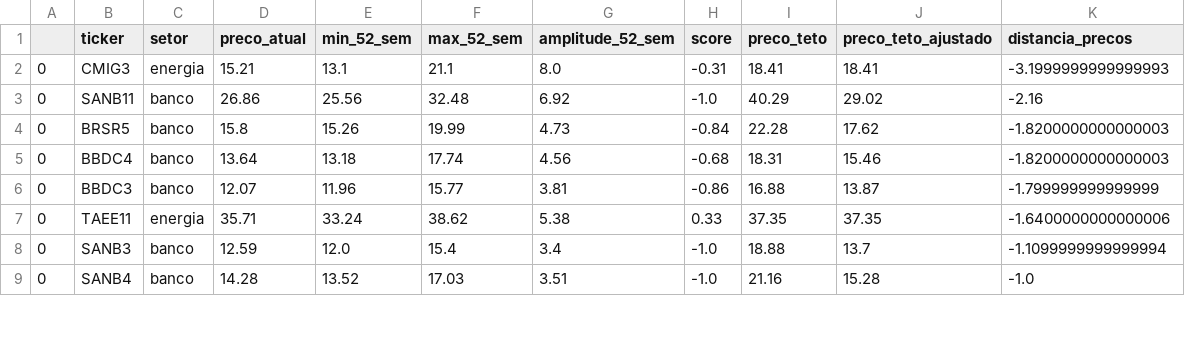
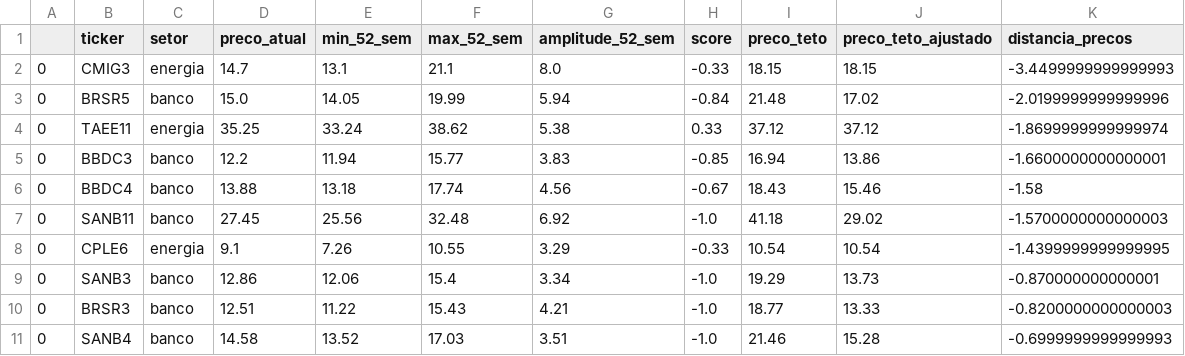
Before and after one commit to eduardopfranca/radar_fundamentalista, a CSV file: resultado_final.csv, drawn as a sheet; only a part is shown; the diff covers the shown part only.

Commit message:
Atualizaao semanal

```diff
--- a/resultado_final.csv
+++ b/resultado_final.csv
@@ -1,9 +1,11 @@
 ,ticker,setor,preco_atual,min_52_sem,max_52_sem,amplitude_52_sem,score,preco_teto,preco_teto_ajustado,distancia_precos
-0,CMIG3,energia,15.21,13.1,21.1,8.0,-0.31,18.41,18.41,-3.1999999999999993
-0,SANB11,banco,26.86,25.56,32.48,6.92,-1.0,40.29,29.02,-2.16
-0,BRSR5,banco,15.8,15.26,19.99,4.73,-0.84,22.28,17.62,-1.8200000000000003
-0,BBDC4,banco,13.64,13.18,17.74,4.56,-0.68,18.31,15.46,-1.8200000000000003
-0,BBDC3,banco,12.07,11.96,15.77,3.81,-0.86,16.88,13.87,-1.799999999999999
-0,TAEE11,energia,35.71,33.24,38.62,5.38,0.33,37.35,37.35,-1.6400000000000006
-0,SANB3,banco,12.59,12.0,15.4,3.4,-1.0,18.88,13.7,-1.1099999999999994
-0,SANB4,banco,14.28,13.52,17.03,3.51,-1.0,21.16,15.28,-1.0
+0,CMIG3,energia,14.7,13.1,21.1,8.0,-0.33,18.15,18.15,-3.4499999999999993
+0,BRSR5,banco,15.0,14.05,19.99,5.94,-0.84,21.48,17.02,-2.0199999999999996
+0,TAEE11,energia,35.25,33.24,38.62,5.38,0.33,37.12,37.12,-1.8699999999999974
+0,BBDC3,banco,12.2,11.94,15.77,3.83,-0.85,16.94,13.86,-1.6600000000000001
+0,BBDC4,banco,13.88,13.18,17.74,4.56,-0.67,18.43,15.46,-1.58
+0,SANB11,banco,27.45,25.56,32.48,6.92,-1.0,41.18,29.02,-1.5700000000000003
+0,CPLE6,energia,9.1,7.26,10.55,3.29,-0.33,10.54,10.54,-1.4399999999999995
+0,SANB3,banco,12.86,12.06,15.4,3.34,-1.0,19.29,13.73,-0.870000000000001
+0,BRSR3,banco,12.51,11.22,15.43,4.21,-1.0,18.77,13.33,-0.8200000000000003
+0,SANB4,banco,14.58,13.52,17.03,3.51,-1.0,21.46,15.28,-0.6999999999999993
```
Also changed, not shown: 2 removed rows and 14 edited cells elsewhere in this file, cotacoes.csv, dividendos.csv, 4 other files.
